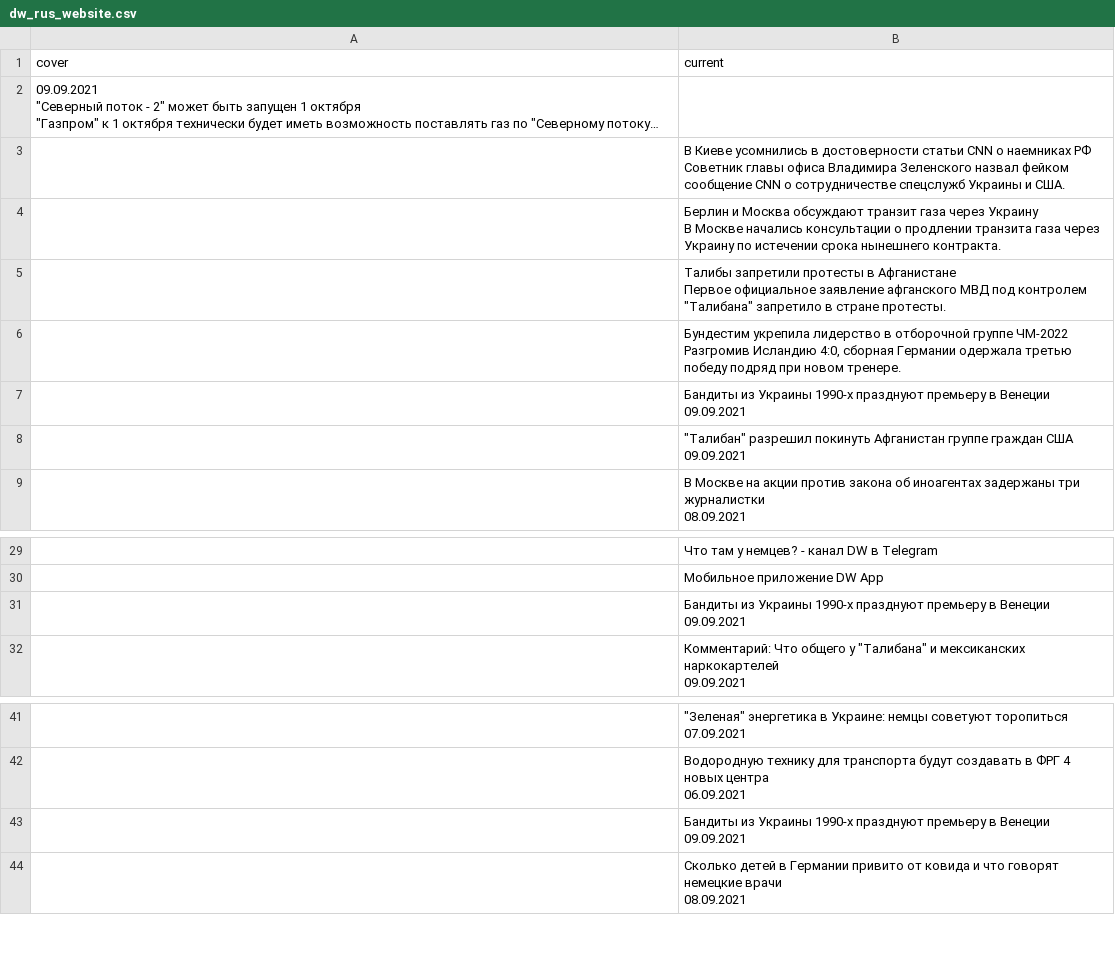
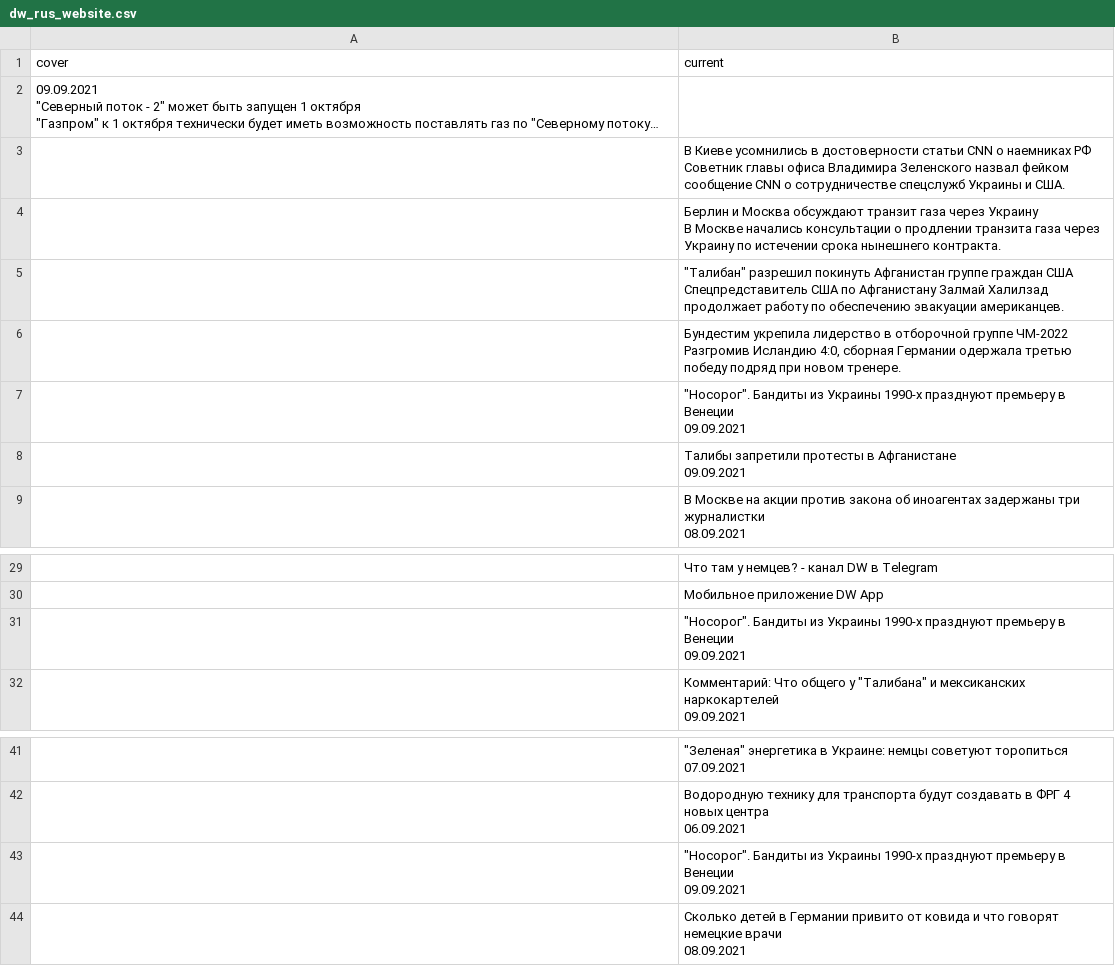
Before and after one commit to bujanowski/Scraping_DW_website, a CSV file: dw_rus_website.csv, drawn as a sheet; only a part is shown, gaps mark what is left out; long unchanged cells end in ….

```diff
--- a/dw_rus_website.csv
+++ b/dw_rus_website.csv
@@ -14,5 +14,5 @@ cover,current
 В Москве начались консультации о продлении транзита газа через Украину по истечении срока нынешнего контракта."
-,"Талибы запретили протесты в Афганистане
-
-Первое официальное заявление афганского МВД под контролем ""Талибана"" запретило в стране протесты."
+,"""Талибан"" разрешил покинуть Афганистан группе граждан США
+
+Спецпредставитель США по Афганистану Залмай Халилзад продолжает работу по обеспечению эвакуации американцев."
 ,"Бундестим укрепила лидерство в отборочной группе ЧМ-2022
@@ -20,6 +20,6 @@ cover,current
 Разгромив Исландию 4:0, сборная Германии одержала третью победу подряд при новом тренере."
-,"Бандиты из Украины 1990-х празднуют премьеру в Венеции
-09.09.2021"
-,"""Талибан"" разрешил покинуть Афганистан группе граждан США
-09.09.2021"
+,"""Носорог"". Бандиты из Украины 1990-х празднуют премьеру в Венеции
+09.09.2021"
+,"Талибы запретили протесты в Афганистане
+09.09.2021"
 ,"В Москве на акции против закона об иноагентах задержаны три журналистки
@@ -118,4 +118,4 @@ cover,current
 ,Мобильное приложение DW App
-,"Бандиты из Украины 1990-х празднуют премьеру в Венеции
-09.09.2021"
+,"""Носорог"". Бандиты из Украины 1990-х празднуют премьеру в Венеции
+09.09.2021"
 ,"Комментарий: Что общего у ""Талибана"" и мексиканских наркокартелей
@@ -141,4 +141,4 @@ cover,current
 06.09.2021"
-,"Бандиты из Украины 1990-х празднуют премьеру в Венеции
-09.09.2021"
+,"""Носорог"". Бандиты из Украины 1990-х празднуют премьеру в Венеции
+09.09.2021"
 ,"Сколько детей в Германии привито от ковида и что говорят немецкие врачи
```
